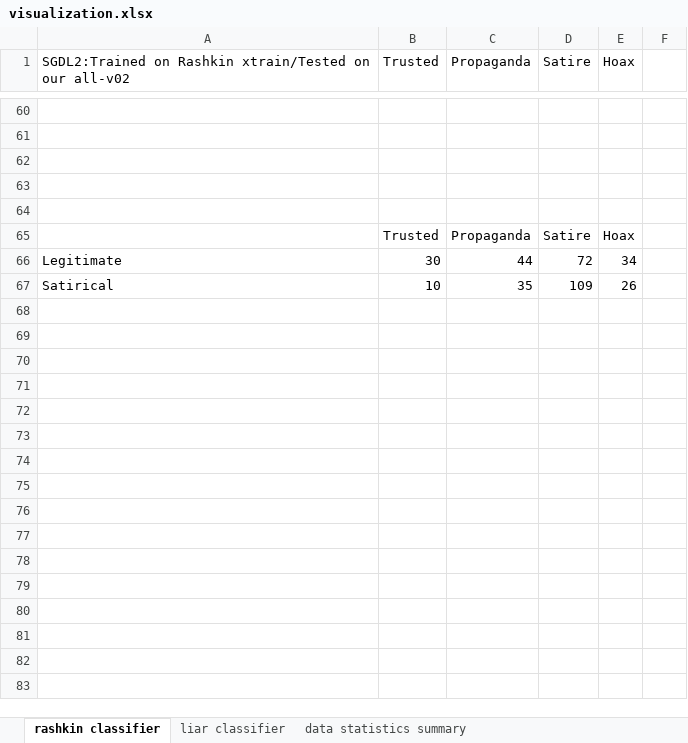
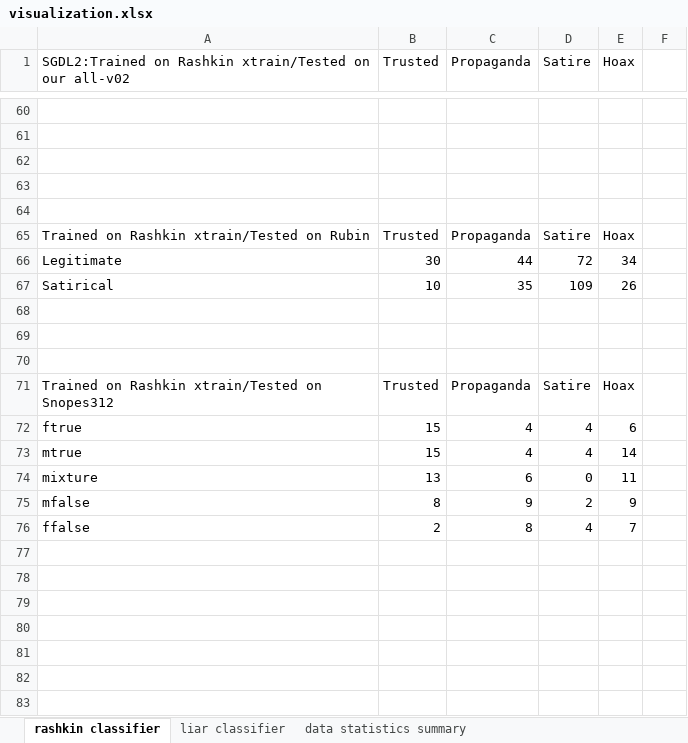
Before and after one commit to maitetaboada/fake_news, an Excel workbook: data/buzzfeed-debunk-combined/visualization.xlsx, sheet rashkin classifier, drawn as a sheet; only a part is shown, gaps mark what is left out; values as stored, in another font and other column widths than the file's, no borders; charts and pictures not drawn; the diff covers the shown part only; the diff names each change by its address in the sheet, - before the commit and + after, or states it on an @@ line.

```diff
--- a/data/buzzfeed-debunk-combined/visualization.xlsx (sheet rashkin classifier)
+++ b/data/buzzfeed-debunk-combined/visualization.xlsx (sheet rashkin classifier)
-A65: (empty)
+A65: Trained on Rashkin xtrain/Tested on Rubin
+row 68: (empty)
+row 69: (empty)
+row 70: (empty)
+row 71: Trained on Rashkin xtrain/Tested on Snopes312 | Trusted | Propaganda | Satire | Hoax
+row 72: ftrue | 15 | 4 | 4 | 6
+row 73: mtrue | 15 | 4 | 4 | 14
+row 74: mixture | 13 | 6 | 0 | 11
+row 75: mfalse | 8 | 9 | 2 | 9
+row 76: ffalse | 2 | 8 | 4 | 7
+row 77: (empty)
+row 78: (empty)
+row 79: (empty)
+row 80: (empty)
+row 81: (empty)
+row 82: (empty)
+row 83: (empty)
```
Also changed, not shown: 26 added rows elsewhere in this sheet, charts or pictures, 4 other files.
